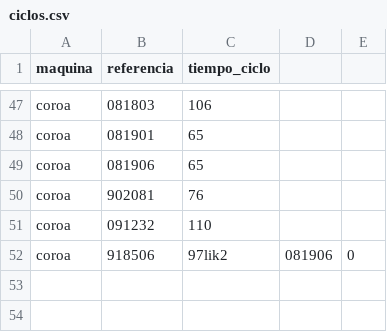
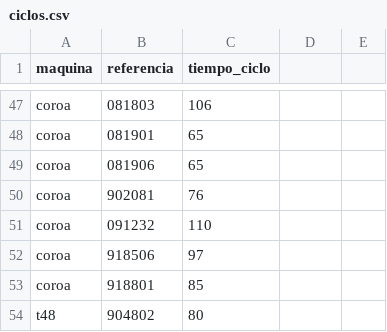
Before and after one commit to eeguskiza/analisis_datos, a CSV file: data/ciclos.csv, drawn as a sheet; only a part is shown, gaps mark what is left out.

```diff
--- a/data/ciclos.csv
+++ b/data/ciclos.csv
@@ -51,2 +51,4 @@ coroa,902081,76
 coroa,091232,110
-coroa,918506,97lik2,081906,0
+coroa,918506,97
+coroa,918801,85
+t48,904802,80
```
Also changed, not shown: 34 other files.
